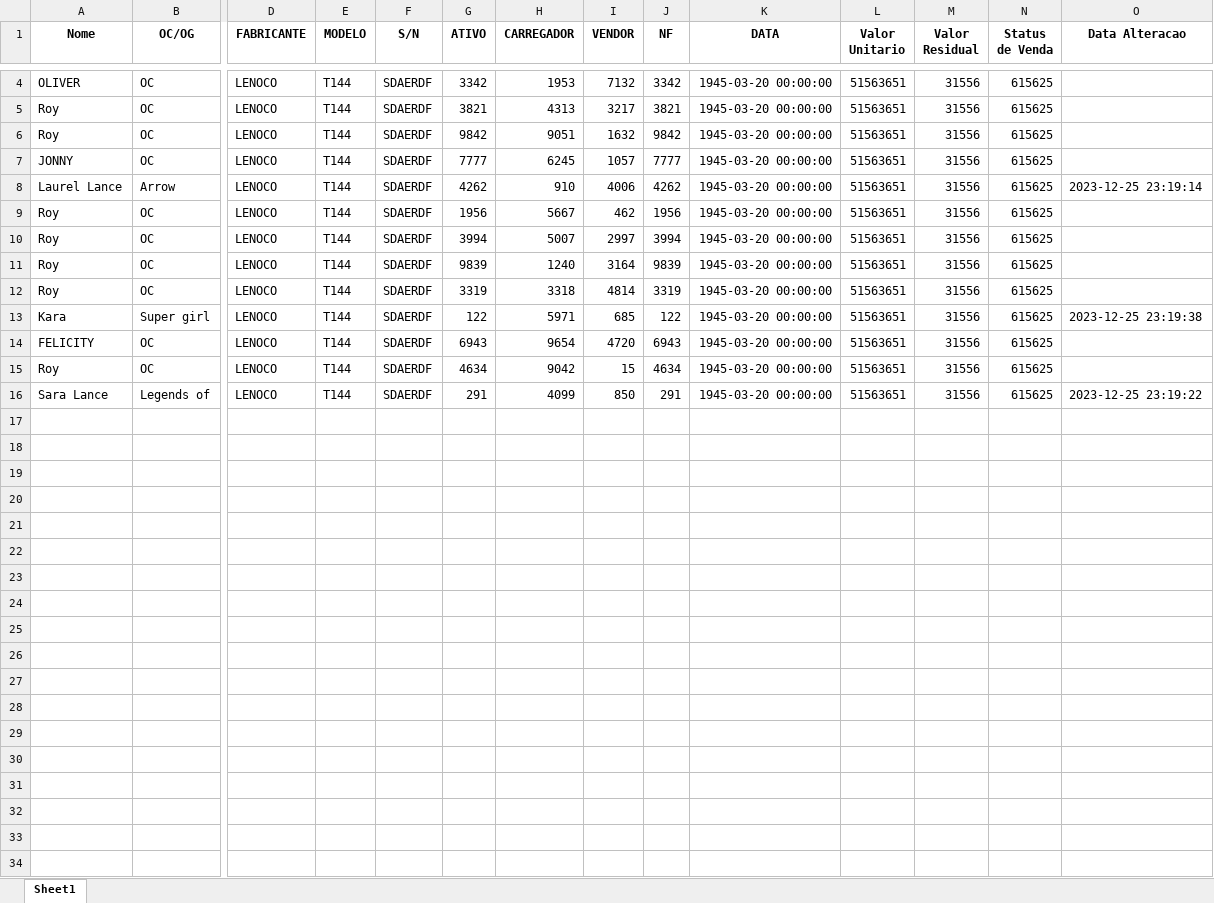
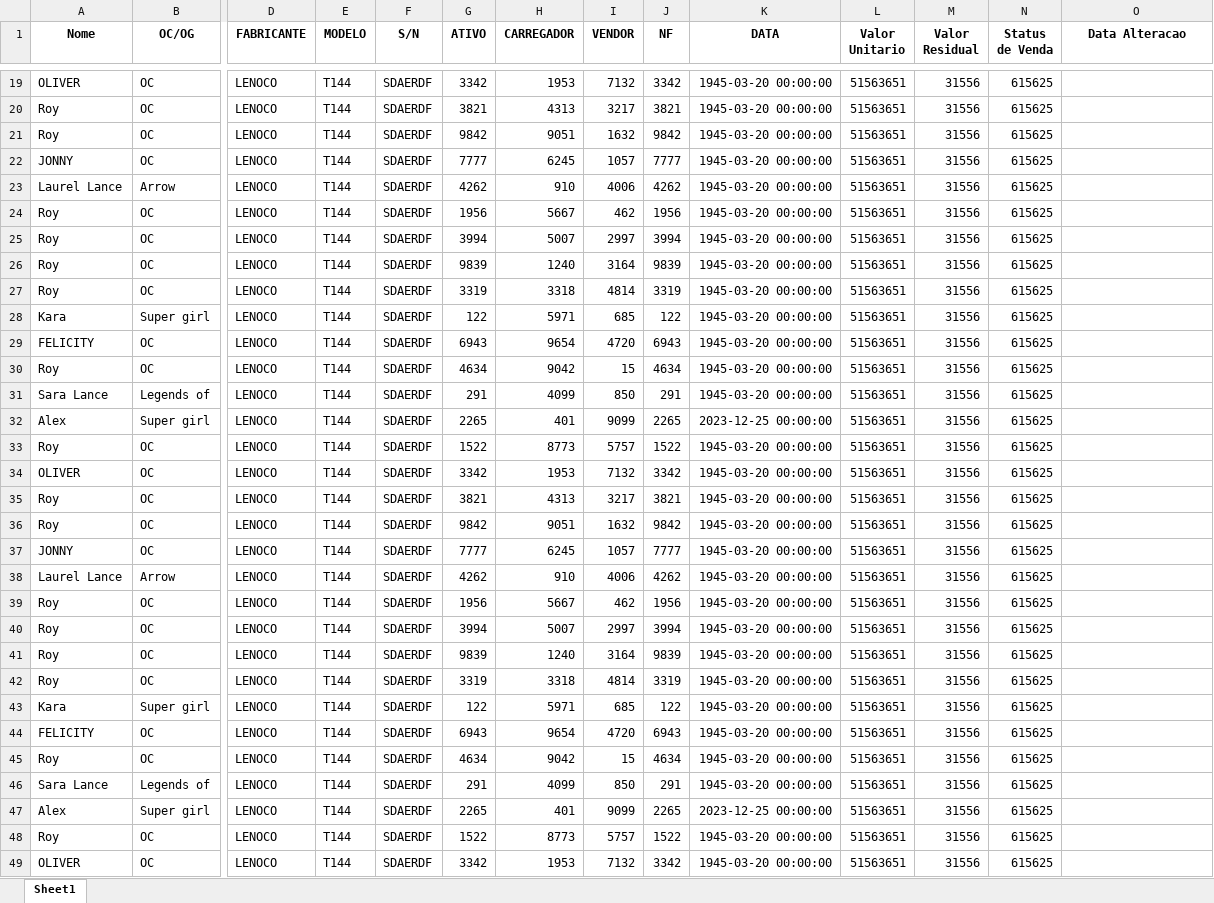
Before and after one commit to GabrielaPRocha/AplicaticoInventario, an Excel workbook: teste1912.xlsx, sheet Sheet1, drawn as a sheet; only a part is shown, gaps mark what is left out; values as stored, in another font and other column widths than the file's, no borders; addresses are those after the commit; rows hold the shown columns only; the diff covers the shown part only; the diff names each change by its address in the sheet, - before the commit and + after, or states it on an @@ line.

```diff
--- a/teste1912.xlsx (sheet Sheet1)
+++ b/teste1912.xlsx (sheet Sheet1)
-O23 (Data Alteracao): 2023-12-25 23:19:14
+O23 (Data Alteracao): (empty)
-O28 (Data Alteracao): 2023-12-25 23:19:38
+O28 (Data Alteracao): (empty)
-O31 (Data Alteracao): 2023-12-25 23:19:22
+O31 (Data Alteracao): (empty)
+row 32: Alex | Super girl | LENOCO | T144 | SDAERDF | 2265 | 401 | 9099 | 2265 | 2023-12-25 00:00:00 | 51563651 | 31556 | 615625
+row 33: Roy | OC | LENOCO | T144 | SDAERDF | 1522 | 8773 | 5757 | 1522 | 1945-03-20 00:00:00 | 51563651 | 31556 | 615625
+row 34: OLIVER | OC | LENOCO | T144 | SDAERDF | 3342 | 1953 | 7132 | 3342 | 1945-03-20 00:00:00 | 51563651 | 31556 | 615625
+row 35: Roy | OC | LENOCO | T144 | SDAERDF | 3821 | 4313 | 3217 | 3821 | 1945-03-20 00:00:00 | 51563651 | 31556 | 615625
+row 36: Roy | OC | LENOCO | T144 | SDAERDF | 9842 | 9051 | 1632 | 9842 | 1945-03-20 00:00:00 | 51563651 | 31556 | 615625
+row 37: JONNY | OC | LENOCO | T144 | SDAERDF | 7777 | 6245 | 1057 | 7777 | 1945-03-20 00:00:00 | 51563651 | 31556 | 615625
+row 38: Laurel Lance | Arrow | LENOCO | T144 | SDAERDF | 4262 | 910 | 4006 | 4262 | 1945-03-20 00:00:00 | 51563651 | 31556 | 615625
+row 39: Roy | OC | LENOCO | T144 | SDAERDF | 1956 | 5667 | 462 | 1956 | 1945-03-20 00:00:00 | 51563651 | 31556 | 615625
+row 40: Roy | OC | LENOCO | T144 | SDAERDF | 3994 | 5007 | 2997 | 3994 | 1945-03-20 00:00:00 | 51563651 | 31556 | 615625
+row 41: Roy | OC | LENOCO | T144 | SDAERDF | 9839 | 1240 | 3164 | 9839 | 1945-03-20 00:00:00 | 51563651 | 31556 | 615625
+row 42: Roy | OC | LENOCO | T144 | SDAERDF | 3319 | 3318 | 4814 | 3319 | 1945-03-20 00:00:00 | 51563651 | 31556 | 615625
+row 43: Kara | Super girl | LENOCO | T144 | SDAERDF | 122 | 5971 | 685 | 122 | 1945-03-20 00:00:00 | 51563651 | 31556 | 615625
+row 44: FELICITY | OC | LENOCO | T144 | SDAERDF | 6943 | 9654 | 4720 | 6943 | 1945-03-20 00:00:00 | 51563651 | 31556 | 615625
+row 45: Roy | OC | LENOCO | T144 | SDAERDF | 4634 | 9042 | 15 | 4634 | 1945-03-20 00:00:00 | 51563651 | 31556 | 615625
+row 46: Sara Lance | Legends of | LENOCO | T144 | SDAERDF | 291 | 4099 | 850 | 291 | 1945-03-20 00:00:00 | 51563651 | 31556 | 615625
+row 47: Alex | Super girl | LENOCO | T144 | SDAERDF | 2265 | 401 | 9099 | 2265 | 2023-12-25 00:00:00 | 51563651 | 31556 | 615625
+row 48: Roy | OC | LENOCO | T144 | SDAERDF | 1522 | 8773 | 5757 | 1522 | 1945-03-20 00:00:00 | 51563651 | 31556 | 615625
+row 49: OLIVER | OC | LENOCO | T144 | SDAERDF | 3342 | 1953 | 7132 | 3342 | 1945-03-20 00:00:00 | 51563651 | 31556 | 615625
```
Also changed, not shown: 87 added rows and 1 edited cell elsewhere in this sheet, 1 other file.
